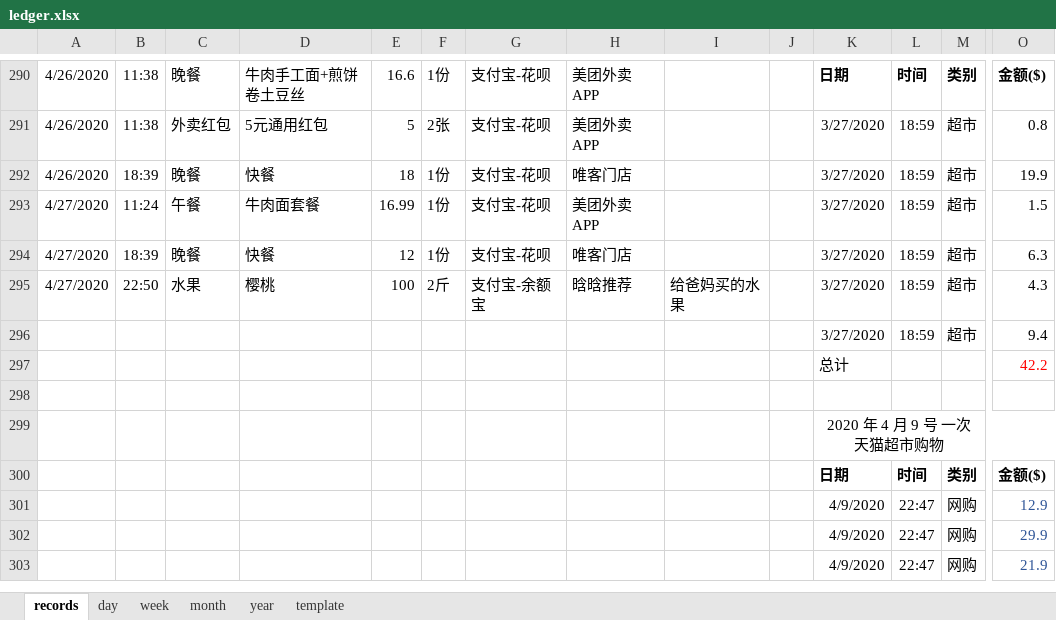
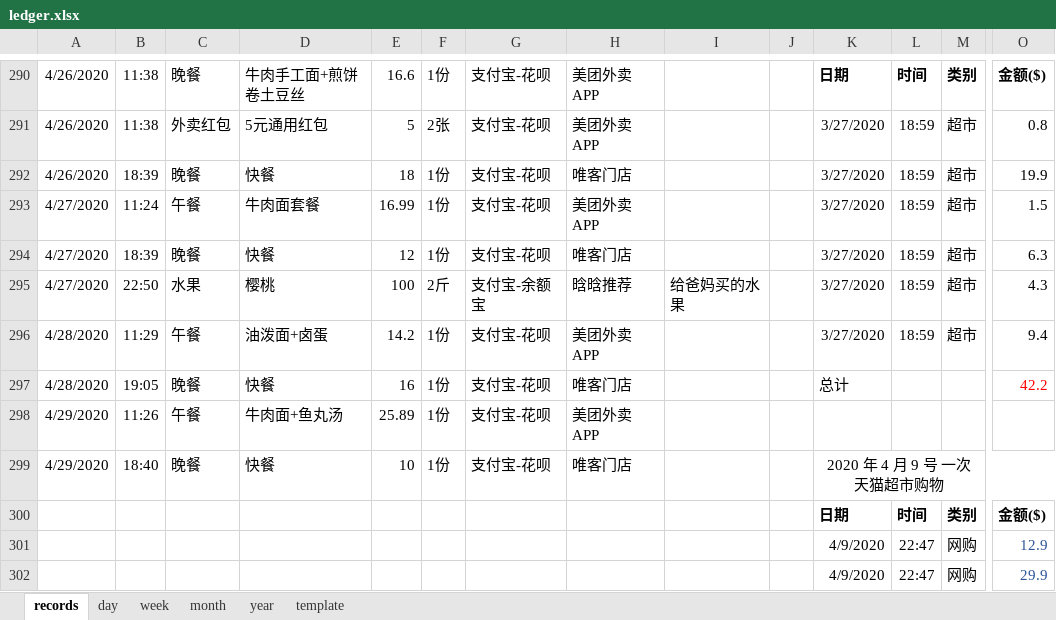
Before and after one commit to Gzhennaxia/Gzhennaxia.github.io, an Excel workbook: source/excel/ledger.xlsx, sheet records, drawn as a sheet; only a part is shown, gaps mark what is left out; the shorter side is filled out with more unchanged rows; values as stored, in another font and other column widths than the file's, no borders; table styles not drawn; removed rows and columns are numbered as before the commit, all else as after; rows hold the shown columns only; the diff names each change by its address in the sheet, - before the commit and + after, or states it on an @@ line.

```diff
--- a/source/excel/ledger.xlsx (sheet records)
+++ b/source/excel/ledger.xlsx (sheet records)
-A296: (empty)
+A296: 4/28/2020
-B296: (empty)
+B296: 11:29
-C296: (empty)
+C296: 午餐
-D296: (empty)
+D296: 油泼面+卤蛋
-E296: (empty)
+E296: 14.2
-F296: (empty)
+F296: 1份
-G296: (empty)
+G296: 支付宝-花呗
-H296: (empty)
+H296: 美团外卖APP
-row 297:  |  |  |  |  |  |  |  |  |  | 总计 |  |  | 42.2
-row 297: (empty)
+row 297: 4/28/2020 | 19:05 | 晚餐 | 快餐 | 16 | 1份 | 支付宝-花呗 | 唯客门店 |  |  | 总计 |  |  | 42.2
-row 299:  |  |  |  |  |  |  |  |  |  | 2020 年 4 月 9 号 一次天猫超市购物
+row 298: 4/29/2020 | 11:26 | 午餐 | 牛肉面+鱼丸汤 | 25.89 | 1份 | 支付宝-花呗 | 美团外卖APP
+row 299: 4/29/2020 | 18:40 | 晚餐 | 快餐 | 10 | 1份 | 支付宝-花呗 | 唯客门店 |  |  | 2020 年 4 月 9 号 一次天猫超市购物
```
Also changed, not shown: source/excel/Abstinence.xlsx.
